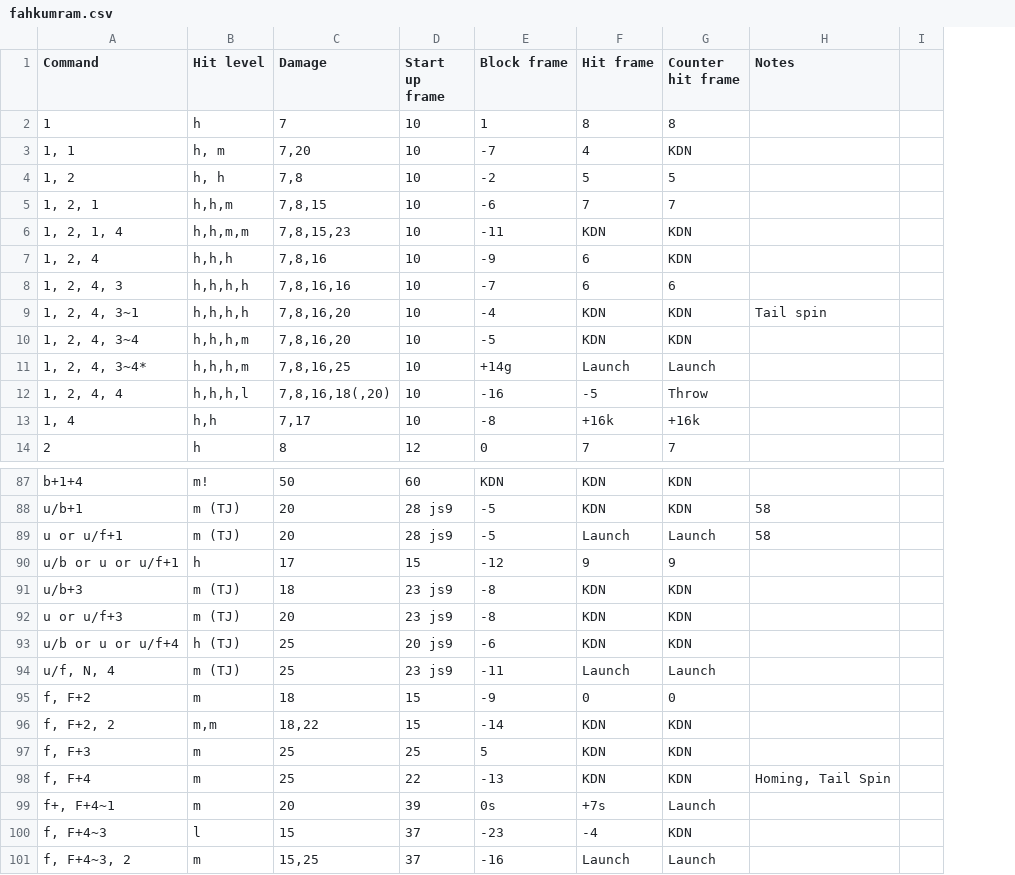
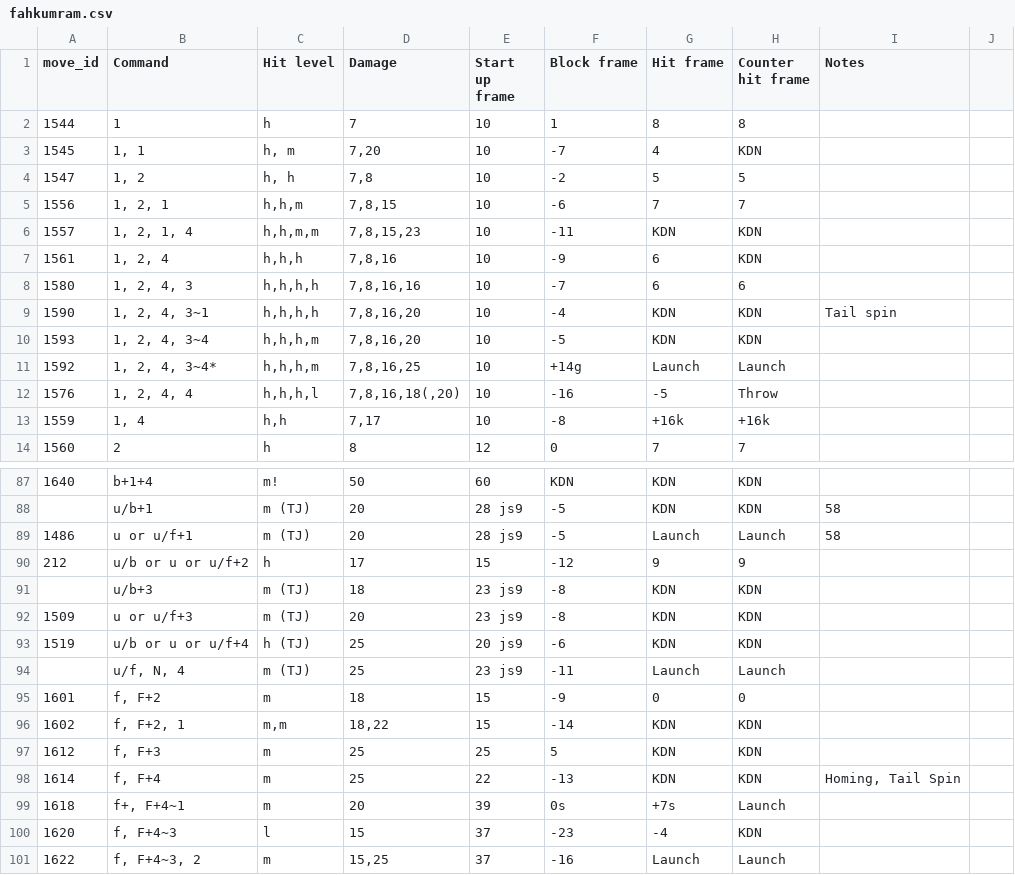
Before and after one commit to dcep93/TekkenBot, a CSV file: assets/database/fahkumram.csv, drawn as a sheet; only a part is shown, gaps mark what is left out; addresses are those after the commit; the diff names each change by its address in the sheet, - before the commit and + after, or states it on an @@ line.

Commit message:
fahkumram

```diff
--- a/assets/database/fahkumram.csv
+++ b/assets/database/fahkumram.csv
+column A (move_id), rows 2-14: 1544 | 1545 | 1547 | 1556 | 1557 | 1561 | 1580 | 1590 | 1593 | 1592 | 1576 | 1559 | 1560; rows 87-101: 1640 |  | 1486 | 212 |  | 1509 | 1519 |  | 1601 | 1602 | 1612 | 1614 | 1618 | 1620 | 1622
-B90 (Command): u/b or u or u/f+1
+B90 (Command): u/b or u or u/f+2
-B96 (Command): f, F+2, 2
+B96 (Command): f, F+2, 1
```
